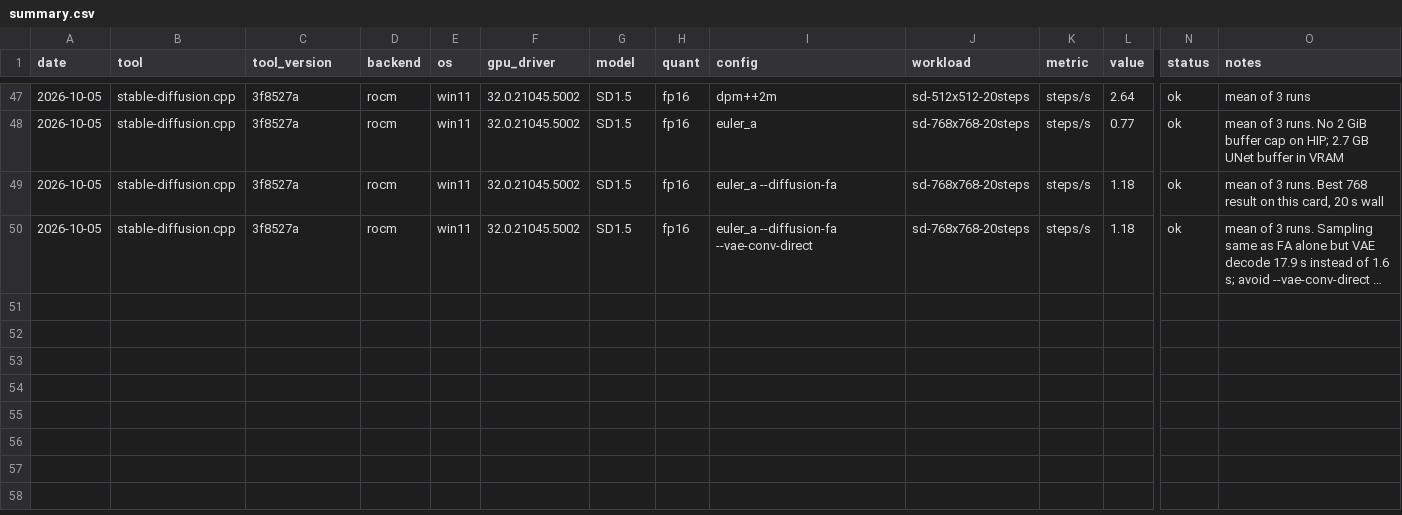
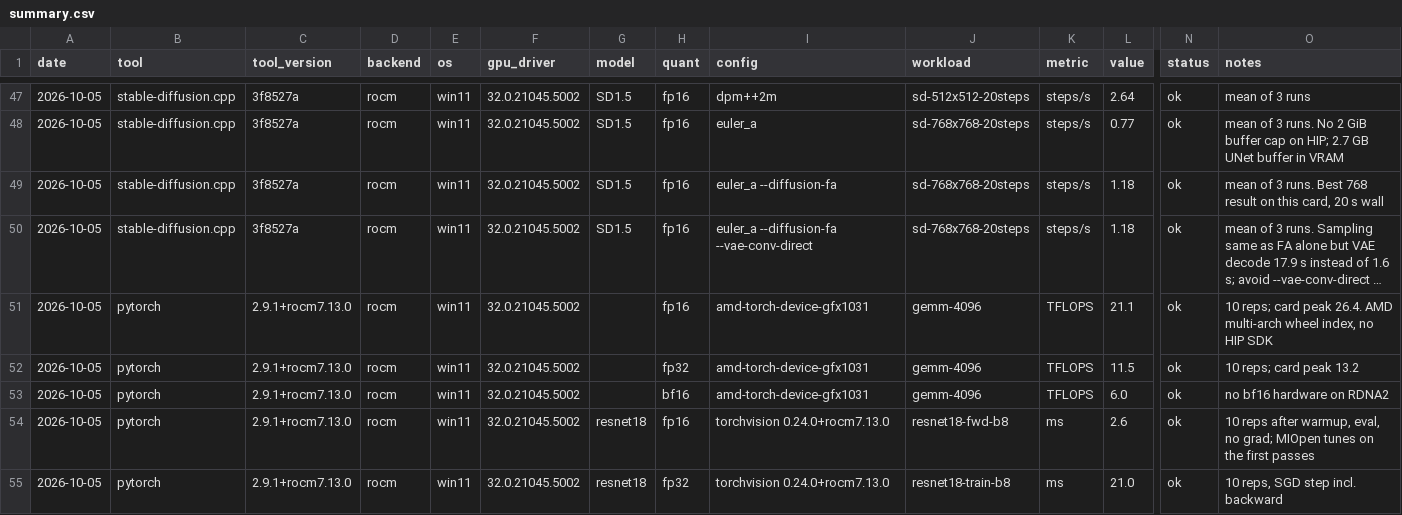
Before and after one commit to markb-1/rx6700xt-local-ai, a CSV file: results/summary.csv, drawn as a sheet; only a part is shown, gaps mark what is left out; long unchanged cells end in …; rows hold the shown columns only; the diff names each change by its address in the sheet, - before the commit and + after, or states it on an @@ line.

```diff
--- a/results/summary.csv
+++ b/results/summary.csv
+row 51: 2026-10-05 | pytorch | 2.9.1+rocm7.13.0 | rocm | win11 | 32.0.21045.5002 |  | fp16 | amd-torch-device-gfx1031 | gemm-4096 | TFLOPS | 21.1 | ok | 10 reps; card peak 26.4. AMD multi-arch wheel index, no HIP SDK
+row 52: 2026-10-05 | pytorch | 2.9.1+rocm7.13.0 | rocm | win11 | 32.0.21045.5002 |  | fp32 | amd-torch-device-gfx1031 | gemm-4096 | TFLOPS | 11.5 | ok | 10 reps; card peak 13.2
+row 53: 2026-10-05 | pytorch | 2.9.1+rocm7.13.0 | rocm | win11 | 32.0.21045.5002 |  | bf16 | amd-torch-device-gfx1031 | gemm-4096 | TFLOPS | 6.0 | ok | no bf16 hardware on RDNA2
+row 54: 2026-10-05 | pytorch | 2.9.1+rocm7.13.0 | rocm | win11 | 32.0.21045.5002 | resnet18 | fp16 | torchvision 0.24.0+rocm7.13.0 | resnet18-fwd-b8 | ms | 2.6 | ok | 10 reps after warmup, eval, no grad; MIOpen tunes on the first passes
+row 55: 2026-10-05 | pytorch | 2.9.1+rocm7.13.0 | rocm | win11 | 32.0.21045.5002 | resnet18 | fp32 | torchvision 0.24.0+rocm7.13.0 | resnet18-train-b8 | ms | 21.0 | ok | 10 reps, SGD step incl. backward
```
Also changed, not shown: 6 other files.
